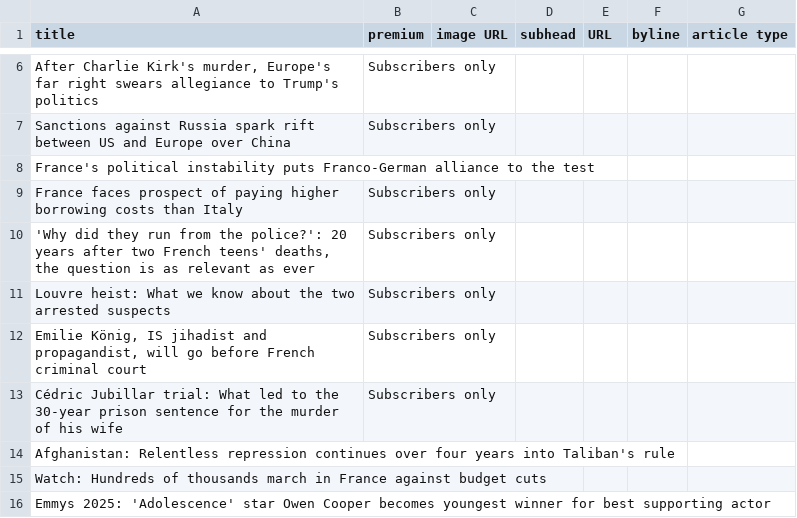
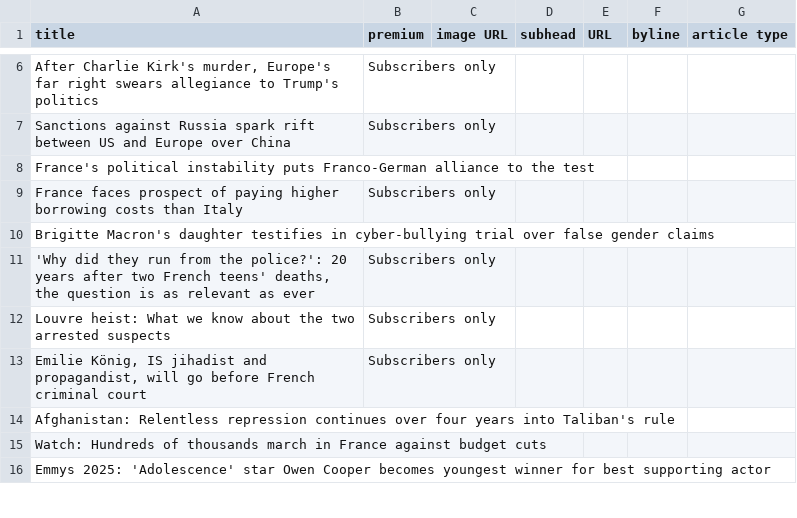
Before and after one commit to phillctw/Homework-7, a CSV file: le_monde.csv, drawn as a sheet; only a part is shown, gaps mark what is left out; the diff covers the shown part only.

```diff
--- a/le_monde.csv
+++ b/le_monde.csv
@@ -9,2 +9,3 @@ France's political instability puts Franco-German alliance to the test,,,,,,
 France faces prospect of paying higher borrowing costs than Italy, Subscribers only ,,,,,
+Brigitte Macron's daughter testifies in cyber-bullying trial over false gender claims,,,,,,
 "'Why did they run from the police?': 20 years after two French teens' deaths, the question is as relevant as ever", Subscribers only ,,,,,
@@ -12,3 +13,2 @@ Louvre heist: What we know about the two arrested suspects, Subscribers only ,,,
 "Emilie König, IS jihadist and propagandist, will go before French criminal court", Subscribers only ,,,,,
-Cédric Jubillar trial: What led to the 30-year prison sentence for the murder of his wife, Subscribers only ,,,,,
 Afghanistan: Relentless repression continues over four years into Taliban's rule,,,,,,
```
Also changed, not shown: 10 added rows, 10 removed rows and 22 edited cells elsewhere in this file.
